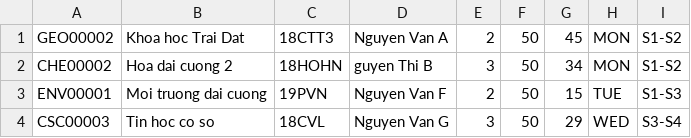
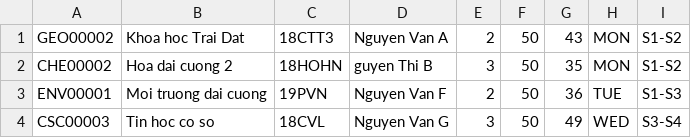
Before and after one commit to longdaophan/course_management_project, a CSV file: academic_years/2019/Semester 1/Semester1.csv, drawn as a sheet.

```diff
--- a/academic_years/2019/Semester 1/Semester1.csv
+++ b/academic_years/2019/Semester 1/Semester1.csv
@@ -1,4 +1,4 @@
-GEO00002,Khoa hoc Trai Dat,18CTT3,Nguyen Van A,2,50,45,MON,S1-S2
-CHE00002,Hoa dai cuong 2,18HOHN,guyen Thi B,3,50,34,MON,S1-S2
-ENV00001,Moi truong dai cuong,19PVN,Nguyen Van F,2,50,15,TUE,S1-S3
-CSC00003,Tin hoc co so,18CVL,Nguyen Van G,3,50,29,WED,S3-S4
+GEO00002,Khoa hoc Trai Dat,18CTT3,Nguyen Van A,2,50,43,MON,S1-S2
+CHE00002,Hoa dai cuong 2,18HOHN,guyen Thi B,3,50,35,MON,S1-S2
+ENV00001,Moi truong dai cuong,19PVN,Nguyen Van F,2,50,36,TUE,S1-S3
+CSC00003,Tin hoc co so,18CVL,Nguyen Van G,3,50,49,WED,S3-S4
```
Also changed, not shown: bonus_project/student.csv, 7 other files.
